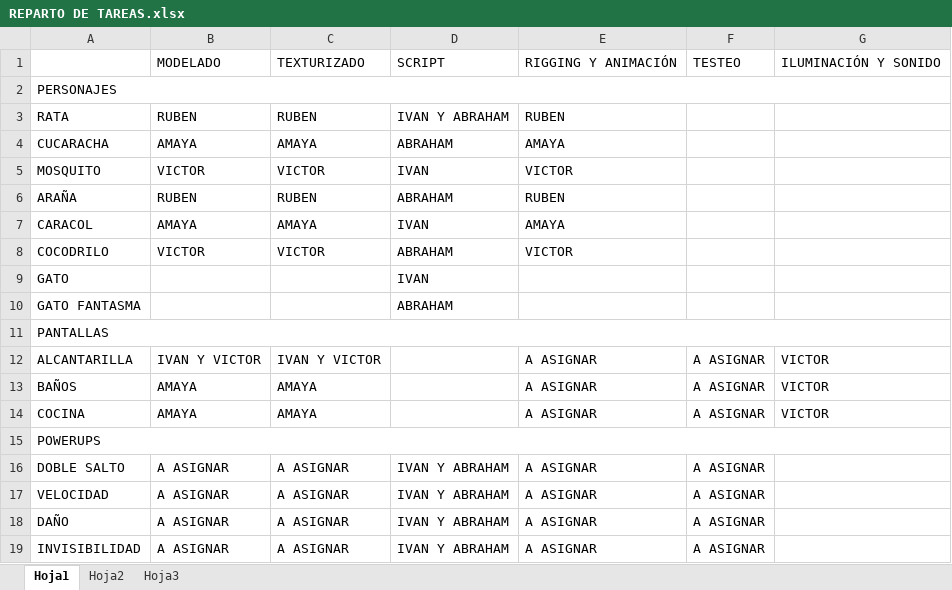
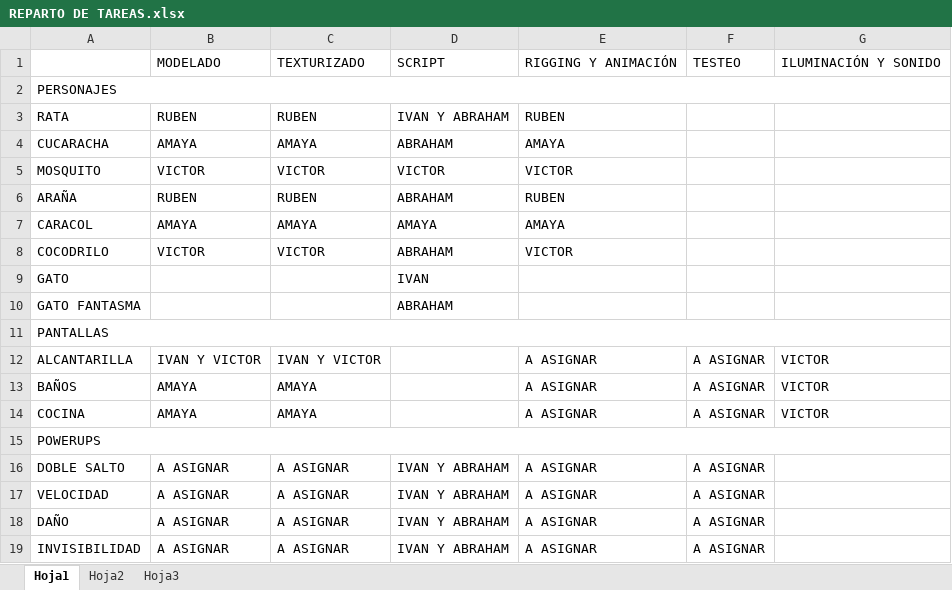
Before and after one commit to LasinnVargr/PruebaCurso, an Excel workbook: ProyectoRata/Documentacion/REPARTO DE TAREAS.xlsx, sheet Hoja1, drawn as a sheet; values as stored, in another font and other column widths than the file's, no cell formats; the diff names each change by its address in the sheet, - before the commit and + after, or states it on an @@ line.

Commit message:
FICHA DE TRABAJO

```diff
--- a/ProyectoRata/Documentacion/REPARTO DE TAREAS.xlsx (sheet Hoja1)
+++ b/ProyectoRata/Documentacion/REPARTO DE TAREAS.xlsx (sheet Hoja1)
-D5: IVAN
+D5: VICTOR
-D7: IVAN
+D7: AMAYA
```
Also changed, not shown: cell formats.
